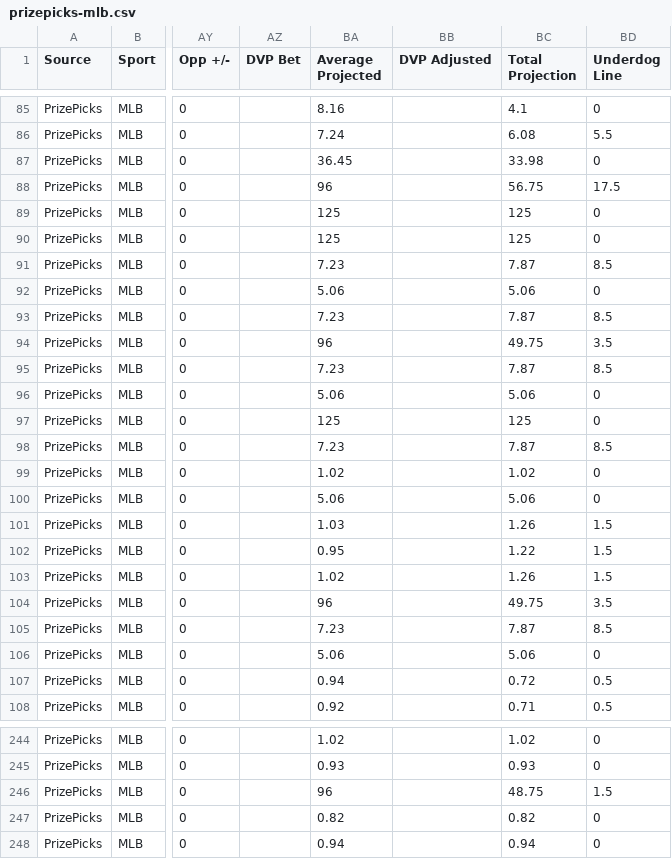
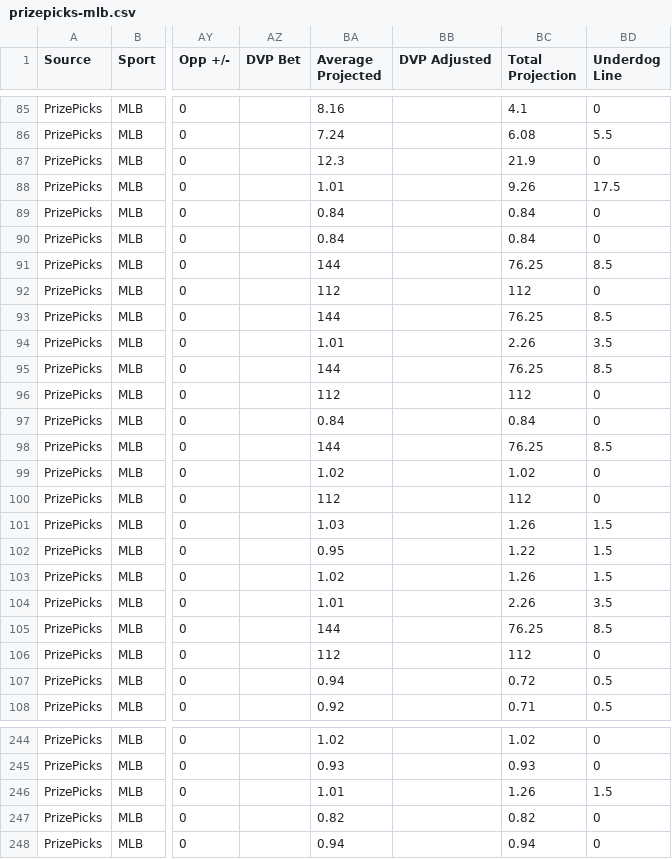
Before and after one commit to 925Sports/prizepicks-mlb-optimizer, a CSV file: data/prizepicks-mlb.csv, drawn as a sheet; only a part is shown, gaps mark what is left out; the diff covers the shown part only; the diff names each change by its address in the sheet, - before the commit and + after, or states it on an @@ line.

```diff
--- a/data/prizepicks-mlb.csv
+++ b/data/prizepicks-mlb.csv
-BA87 (Average Projected): 36.45
+BA87 (Average Projected): 12.3
-BC87 (Total Projection): 33.98
+BC87 (Total Projection): 21.9
-BA88 (Average Projected): 96
+BA88 (Average Projected): 1.01
-BC88 (Total Projection): 56.75
+BC88 (Total Projection): 9.26
-BA89:BA90 (Average Projected): 125
+BA89:BA90 (Average Projected): 0.84
-BC89:BC90 (Total Projection): 125
+BC89:BC90 (Total Projection): 0.84
-BA91 (Average Projected): 7.23
+BA91 (Average Projected): 144
-BC91 (Total Projection): 7.87
+BC91 (Total Projection): 76.25
-BA92 (Average Projected): 5.06
+BA92 (Average Projected): 112
-BC92 (Total Projection): 5.06
+BC92 (Total Projection): 112
-BA93 (Average Projected): 7.23
+BA93 (Average Projected): 144
-BC93 (Total Projection): 7.87
+BC93 (Total Projection): 76.25
-BA94 (Average Projected): 96
+BA94 (Average Projected): 1.01
-BC94 (Total Projection): 49.75
+BC94 (Total Projection): 2.26
-BA95 (Average Projected): 7.23
+BA95 (Average Projected): 144
-BC95 (Total Projection): 7.87
+BC95 (Total Projection): 76.25
-BA96 (Average Projected): 5.06
+BA96 (Average Projected): 112
-BC96 (Total Projection): 5.06
+BC96 (Total Projection): 112
-BA97 (Average Projected): 125
+BA97 (Average Projected): 0.84
-BC97 (Total Projection): 125
+BC97 (Total Projection): 0.84
-BA98 (Average Projected): 7.23
+BA98 (Average Projected): 144
-BC98 (Total Projection): 7.87
+BC98 (Total Projection): 76.25
-BA100 (Average Projected): 5.06
+BA100 (Average Projected): 112
-BC100 (Total Projection): 5.06
+BC100 (Total Projection): 112
-BA104 (Average Projected): 96
+BA104 (Average Projected): 1.01
-BC104 (Total Projection): 49.75
+BC104 (Total Projection): 2.26
-BA105 (Average Projected): 7.23
+BA105 (Average Projected): 144
-BC105 (Total Projection): 7.87
+BC105 (Total Projection): 76.25
-BA106 (Average Projected): 5.06
+BA106 (Average Projected): 112
-BC106 (Total Projection): 5.06
+BC106 (Total Projection): 112
-BA246 (Average Projected): 96
+BA246 (Average Projected): 1.01
-BC246 (Total Projection): 48.75
+BC246 (Total Projection): 1.26
```
Also changed, not shown: 93 edited cells elsewhere in this file.
